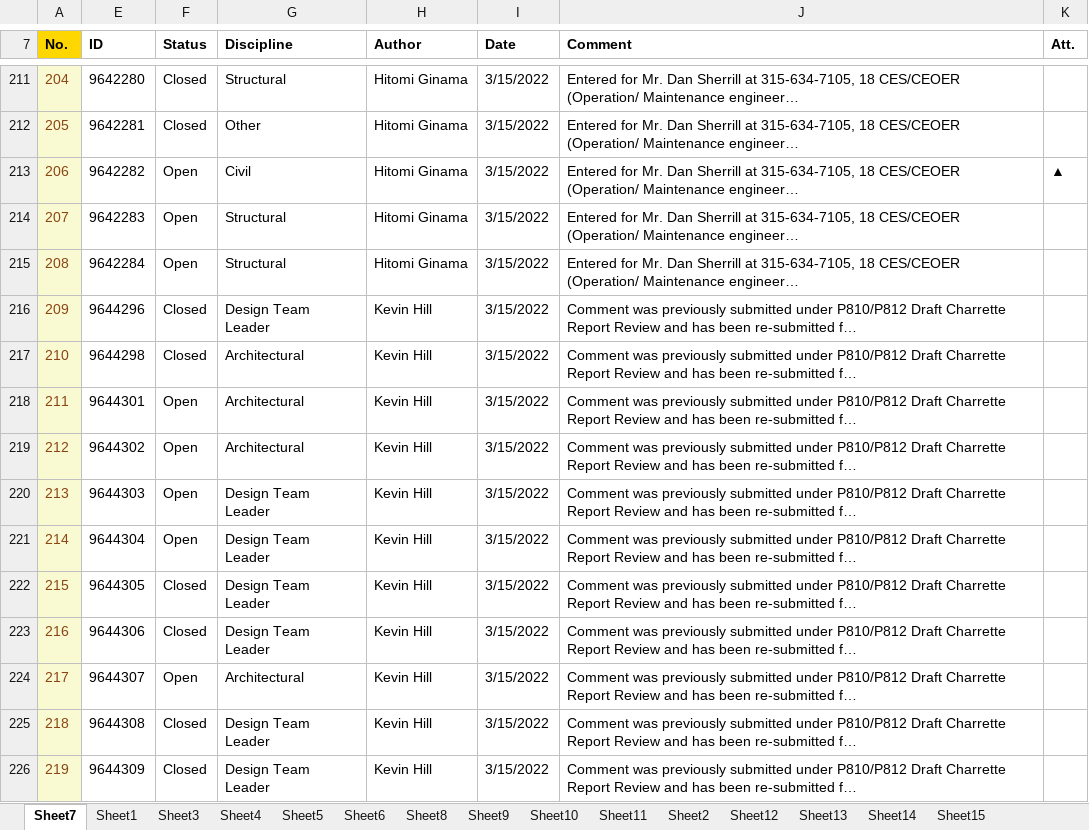
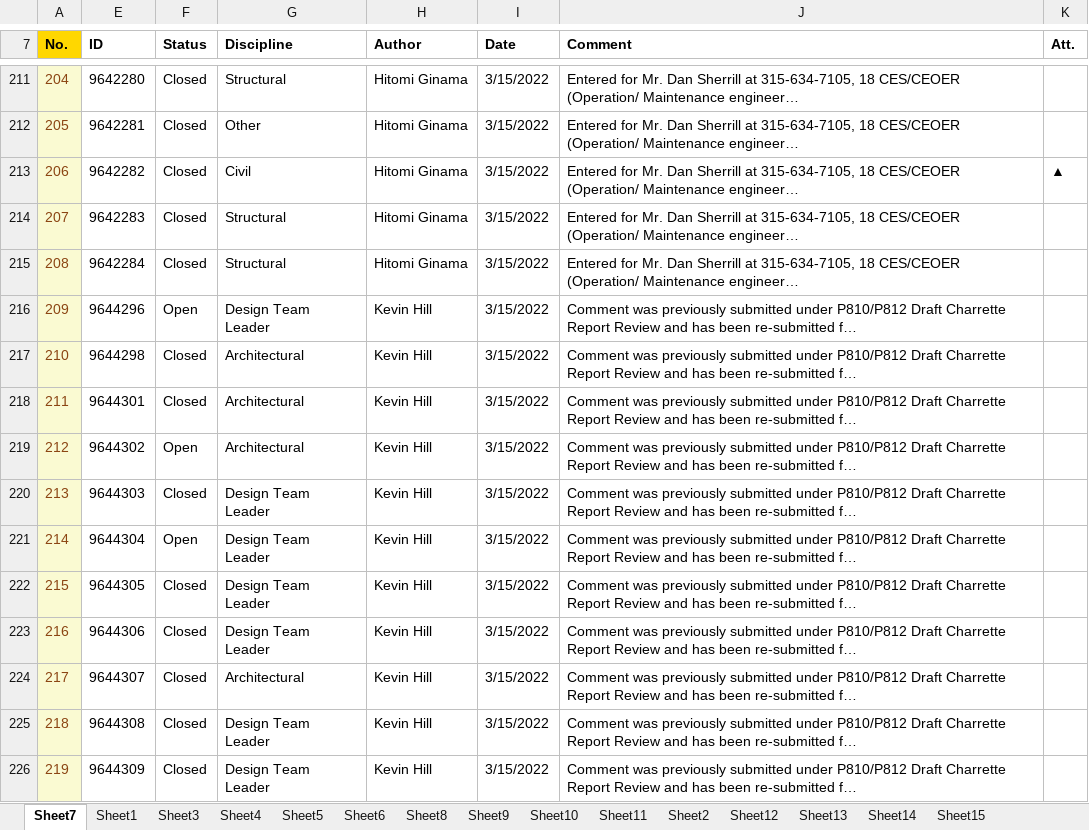
Before and after one commit to benstanfish/DX-Review, an Excel workbook: DX Review v1-0-7.xlsm, sheet Sheet7, drawn as a sheet; only a part is shown, gaps mark what is left out; long unchanged cells end in …; values as stored, in another font and other column widths than the file's, no borders; conditional formats not drawn; the diff covers the shown part only; the diff names each change by its address in the sheet, - before the commit and + after, or states it on an @@ line.

```diff
--- a/DX Review v1-0-7.xlsm (sheet Sheet7)
+++ b/DX Review v1-0-7.xlsm (sheet Sheet7)
-F213:F215 (Status): Open
+F213:F215 (Status): Closed
-F216 (Status): Closed
+F216 (Status): Open
-F218 (Status): Open
+F218 (Status): Closed
-F220 (Status): Open
+F220 (Status): Closed
-F224 (Status): Open
+F224 (Status): Closed
```
Also changed, not shown: 141 edited cells elsewhere in this sheet, 2 other files.
